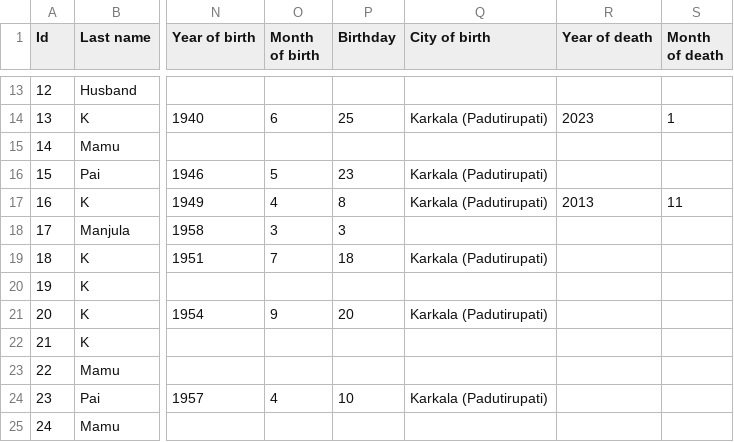
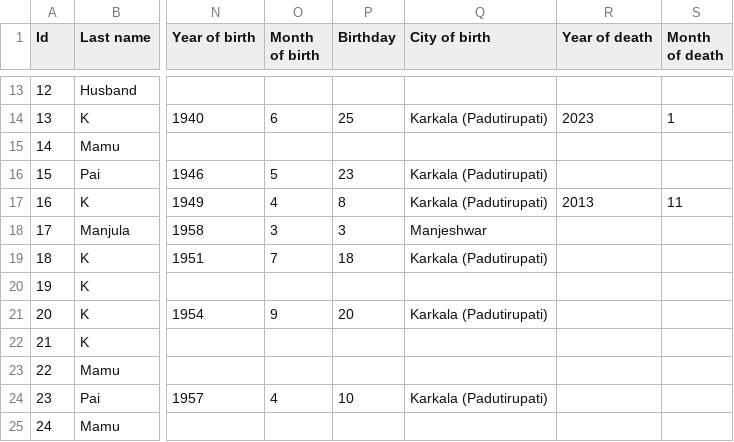
Before and after one commit to Karrot-Tech/family-tree, a CSV file: scripts/input/Family Tree Knots - People.csv, drawn as a sheet; only a part is shown, gaps mark what is left out; the diff names each change by its address in the sheet, - before the commit and + after, or states it on an @@ line.

Commit message:
mummy birth place

```diff
--- a/scripts/input/Family Tree Knots - People.csv
+++ b/scripts/input/Family Tree Knots - People.csv
-Q18 (City of birth): (empty)
+Q18 (City of birth): Manjeshwar
```
Also changed, not shown: 1 other file.
